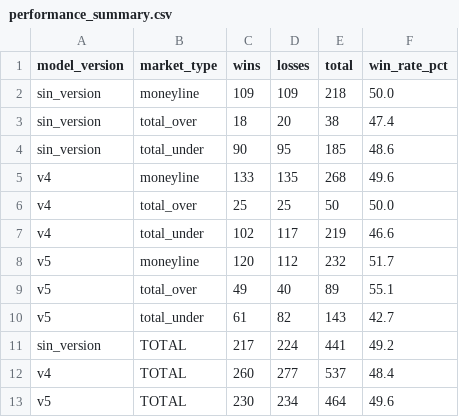
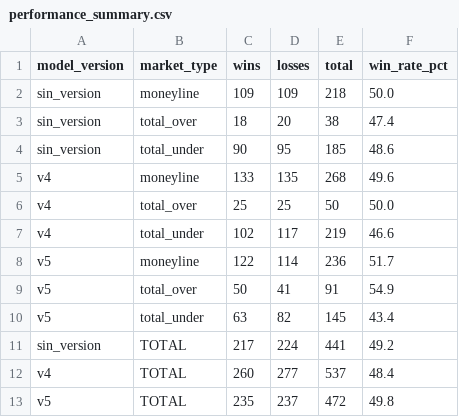
Before and after one commit to DiegoG882/MLB_BetBuilder, a CSV file: data/performance_summary.csv, drawn as a sheet.

```diff
--- a/data/performance_summary.csv
+++ b/data/performance_summary.csv
@@ -7,7 +7,7 @@ v4,total_over,25,25,50,50.0
 v4,total_under,102,117,219,46.6
-v5,moneyline,120,112,232,51.7
-v5,total_over,49,40,89,55.1
-v5,total_under,61,82,143,42.7
+v5,moneyline,122,114,236,51.7
+v5,total_over,50,41,91,54.9
+v5,total_under,63,82,145,43.4
 sin_version,TOTAL,217,224,441,49.2
 v4,TOTAL,260,277,537,48.4
-v5,TOTAL,230,234,464,49.6
+v5,TOTAL,235,237,472,49.8
```
Also changed, not shown: data/picks_history.csv, 3 other files.
